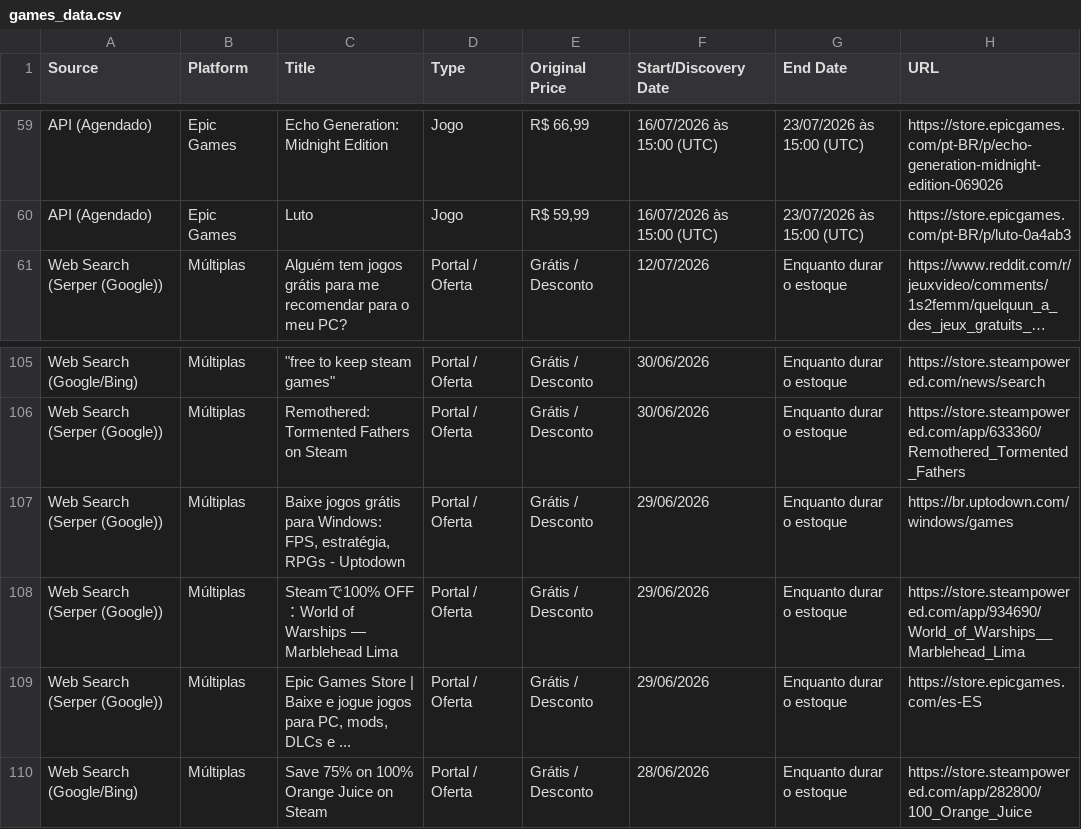
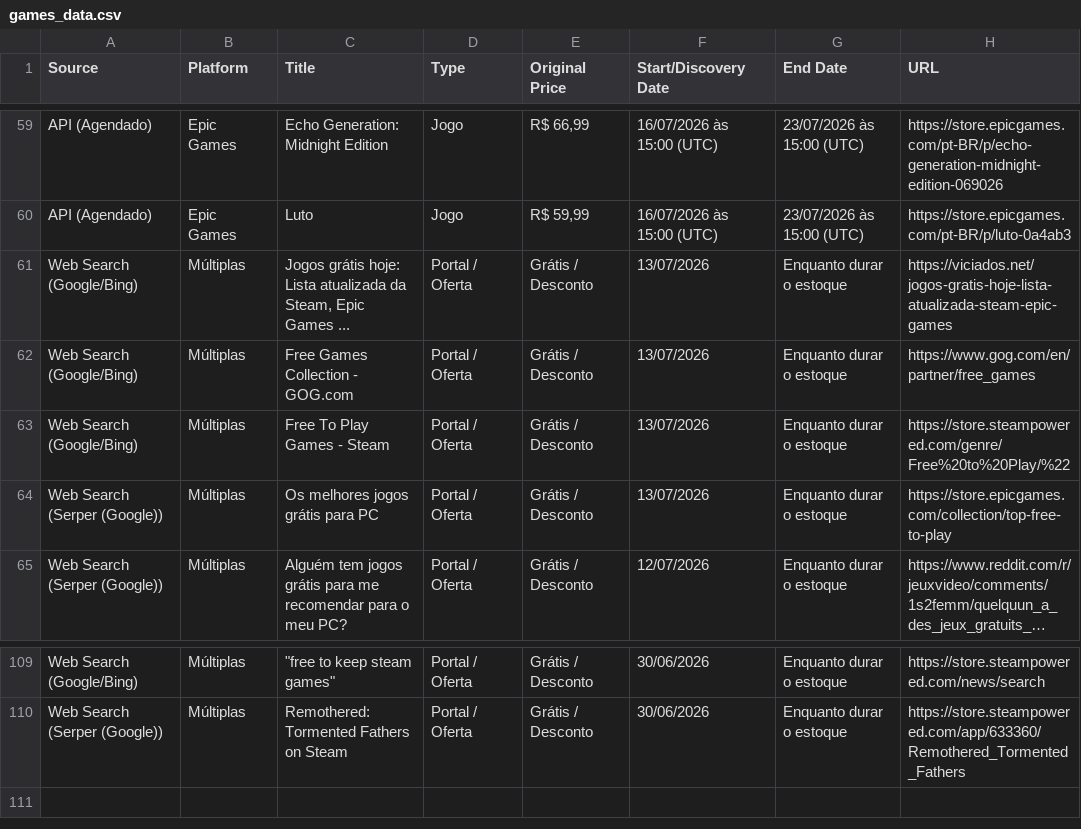
Before and after one commit to yuriluna85/games-for-free, a CSV file: games_data.csv, drawn as a sheet; only a part is shown, gaps mark what is left out; long unchanged cells end in …; removed rows and columns are numbered as before the commit, all else as after; the diff names each change by its address in the sheet, - before the commit and + after, or states it on an @@ line.

```diff
--- a/games_data.csv
+++ b/games_data.csv
+row 61: Web Search (Google/Bing) | Múltiplas | Jogos grátis hoje: Lista atualizada da Steam, Epic Games ... | Portal / Oferta | Grátis / Desconto | 13/07/2026 | Enquanto durar o estoque | https://viciados.net/jogos-gratis-hoje-lista-atualizada-steam-epic-games
+row 62: Web Search (Google/Bing) | Múltiplas | Free Games Collection - GOG.com | Portal / Oferta | Grátis / Desconto | 13/07/2026 | Enquanto durar o estoque | https://www.gog.com/en/partner/free_games
+row 63: Web Search (Google/Bing) | Múltiplas | Free To Play Games - Steam | Portal / Oferta | Grátis / Desconto | 13/07/2026 | Enquanto durar o estoque | https://store.steampowered.com/genre/Free%20to%20Play/%22
+row 64: Web Search (Serper (Google)) | Múltiplas | Os melhores jogos grátis para PC | Portal / Oferta | Grátis / Desconto | 13/07/2026 | Enquanto durar o estoque | https://store.epicgames.com/collection/top-free-to-play
-row 107: Web Search (Serper (Google)) | Múltiplas | Baixe jogos grátis para Windows: FPS, estratégia, RPGs - Uptodown | Portal / Oferta | Grátis / Desconto | 29/06/2026 | Enquanto durar o estoque | https://br.uptodown.com/windows/games
-row 108: Web Search (Serper (Google)) | Múltiplas | Steamで100% OFF：World of Warships — Marblehead Lima | Portal / Oferta | Grátis / Desconto | 29/06/2026 | Enquanto durar o estoque | https://store.steampowered.com/app/934690/World_of_Warships__Marblehead_Lima
-row 109: Web Search (Serper (Google)) | Múltiplas | Epic Games Store | Baixe e jogue jogos para PC, mods, DLCs e ... | Portal / Oferta | Grátis / Desconto | 29/06/2026 | Enquanto durar o estoque | https://store.epicgames.com/es-ES
-row 110: Web Search (Google/Bing) | Múltiplas | Save 75% on 100% Orange Juice on Steam | Portal / Oferta | Grátis / Desconto | 28/06/2026 | Enquanto durar o estoque | https://store.steampowered.com/app/282800/100_Orange_Juice
```
Also changed, not shown: 3 other files.
